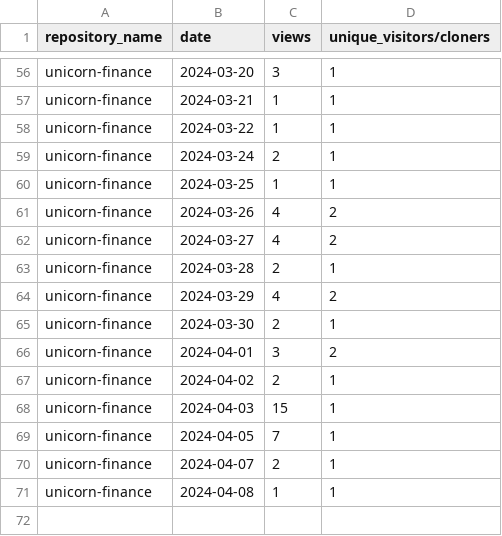
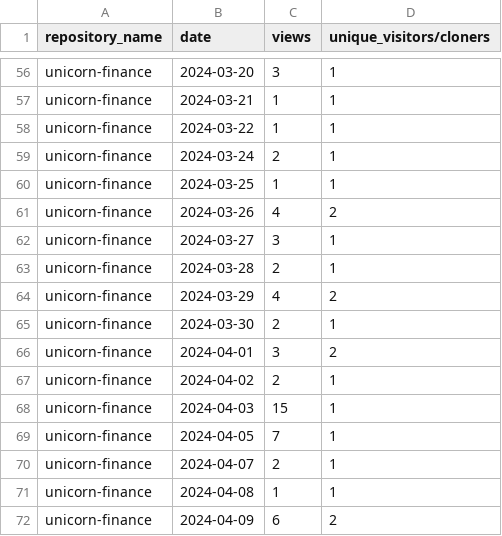
Before and after one commit to jpmorgan-payments/unicorn-finance, a CSV file: metrics/traffic-stats-sorted.csv, drawn as a sheet; only a part is shown, gaps mark what is left out.

```diff
--- a/metrics/traffic-stats-sorted.csv
+++ b/metrics/traffic-stats-sorted.csv
@@ -61,3 +61,3 @@ unicorn-finance,2024-03-25,1,1
 unicorn-finance,2024-03-26,4,2
-unicorn-finance,2024-03-27,4,2
+unicorn-finance,2024-03-27,3,1
 unicorn-finance,2024-03-28,2,1
@@ -71 +71,2 @@ unicorn-finance,2024-04-07,2,1
 unicorn-finance,2024-04-08,1,1
+unicorn-finance,2024-04-09,6,2
```
Also changed, not shown: metrics/clone-stats-sorted.csv, metrics/clone-stats.csv, 3 other files.
